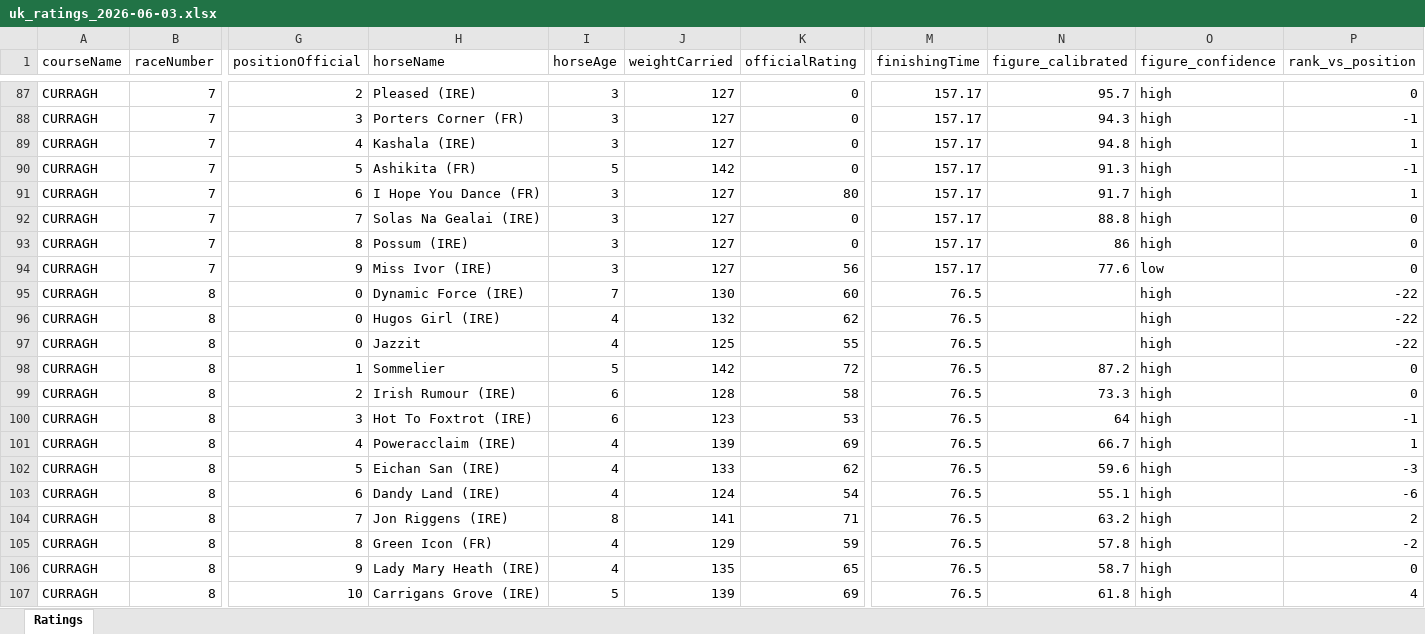
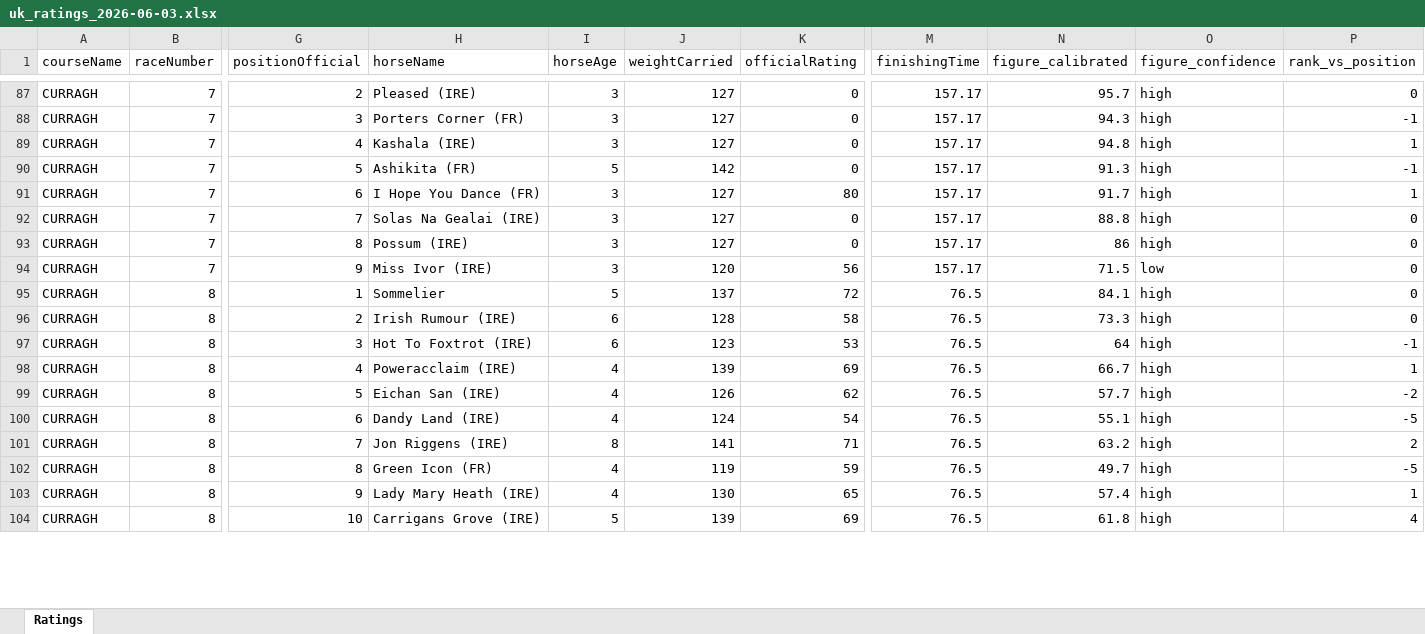
Before and after one commit to tomwilson41986/racing-speed-figures, an Excel workbook: output/daily_ratings/uk_ratings_2026-06-03.xlsx, sheet Ratings, drawn as a sheet; only a part is shown, gaps mark what is left out; values as stored, in another font and other column widths than the file's, no borders; removed rows and columns are numbered as before the commit, all else as after; rows hold the shown columns only; the diff covers the shown part only; the diff names each change by its address in the sheet, - before the commit and + after, or states it on an @@ line.

```diff
--- a/output/daily_ratings/uk_ratings_2026-06-03.xlsx (sheet Ratings)
+++ b/output/daily_ratings/uk_ratings_2026-06-03.xlsx (sheet Ratings)
-J94 (weightCarried): 127
+J94 (weightCarried): 120
-N94 (figure_calibrated): 77.6
+N94 (figure_calibrated): 71.5
-row 95: CURRAGH | 8 | 0 | Dynamic Force (IRE) | 7 | 130 | 60 | 76.5 |  | high | -22
-row 96: CURRAGH | 8 | 0 | Hugos Girl (IRE) | 4 | 132 | 62 | 76.5 |  | high | -22
-row 97: CURRAGH | 8 | 0 | Jazzit | 4 | 125 | 55 | 76.5 |  | high | -22
-J95 (weightCarried): 142
+J95 (weightCarried): 137
-N95 (figure_calibrated): 87.2
+N95 (figure_calibrated): 84.1
-J99 (weightCarried): 133
+J99 (weightCarried): 126
-N99 (figure_calibrated): 59.6
+N99 (figure_calibrated): 57.7
-P99 (rank_vs_position): -3
+P99 (rank_vs_position): -2
-P100 (rank_vs_position): -6
+P100 (rank_vs_position): -5
-J102 (weightCarried): 129
+J102 (weightCarried): 119
-N102 (figure_calibrated): 57.8
+N102 (figure_calibrated): 49.7
-P102 (rank_vs_position): -2
+P102 (rank_vs_position): -5
-J103 (weightCarried): 135
+J103 (weightCarried): 130
-N103 (figure_calibrated): 58.7
+N103 (figure_calibrated): 57.4
-P103 (rank_vs_position): 0
+P103 (rank_vs_position): 1
```
Also changed, not shown: 15 added rows, 12 removed rows and 136 edited cells elsewhere in this sheet, 3 other files.
